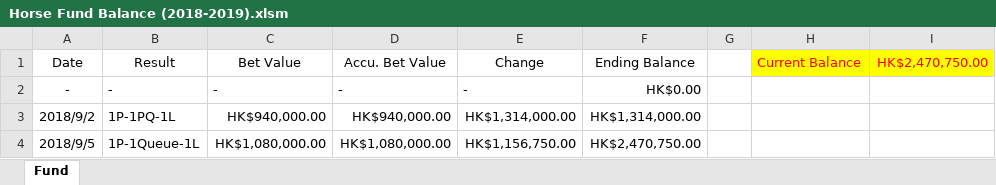
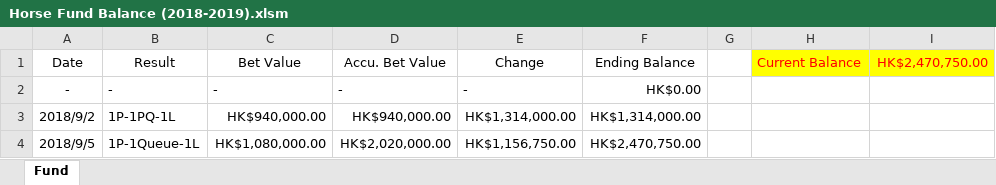
Before and after one commit to WagJK/horse-reports, an Excel workbook: old/2018-2019/Horse Fund Balance (2018-2019).xlsm, sheet Fund, drawn as a sheet; values as stored, in another font and other column widths than the file's, no borders; charts and pictures and table styles not drawn; the diff names each change by its address in the sheet, - before the commit and + after, or states it on an @@ line.

Commit message:
balance: fix 9.5

```diff
--- a/old/2018-2019/Horse Fund Balance (2018-2019).xlsm (sheet Fund)
+++ b/old/2018-2019/Horse Fund Balance (2018-2019).xlsm (sheet Fund)
-D4: HK$1,080,000.00
+D4: HK$2,020,000.00
```
Also changed, not shown: project/convert/Horse Fund Balance (2018-2019).xlsm, 2 other files.
